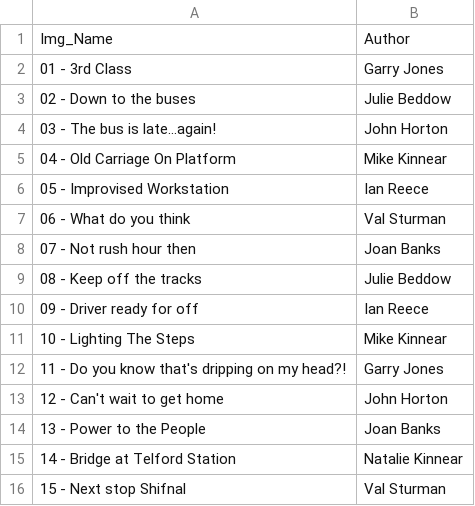
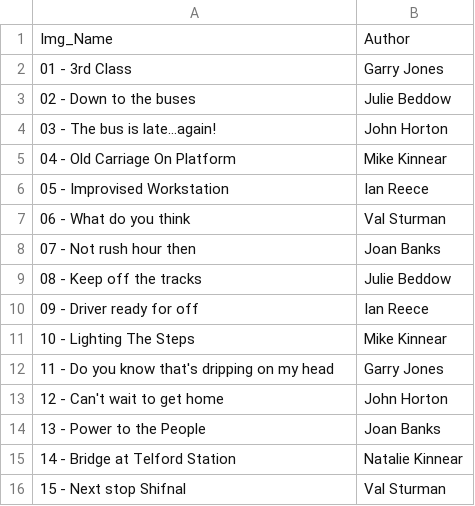
Before and after one commit to BroseleyCameraClub/BroseleyCameraClub.github.io, a CSV file: _data/feb24MonAuth.csv, drawn as a sheet.

```diff
--- a/_data/feb24MonAuth.csv
+++ b/_data/feb24MonAuth.csv
@@ -11,3 +11,3 @@ Img_Name,Author
 10 - Lighting The Steps,Mike Kinnear
-11 - Do you know that's dripping on my head?!,Garry Jones
+11 - Do you know that's dripping on my head,Garry Jones
 12 - Can't wait to get home,John Horton
```
Also changed, not shown: 1 other file.
